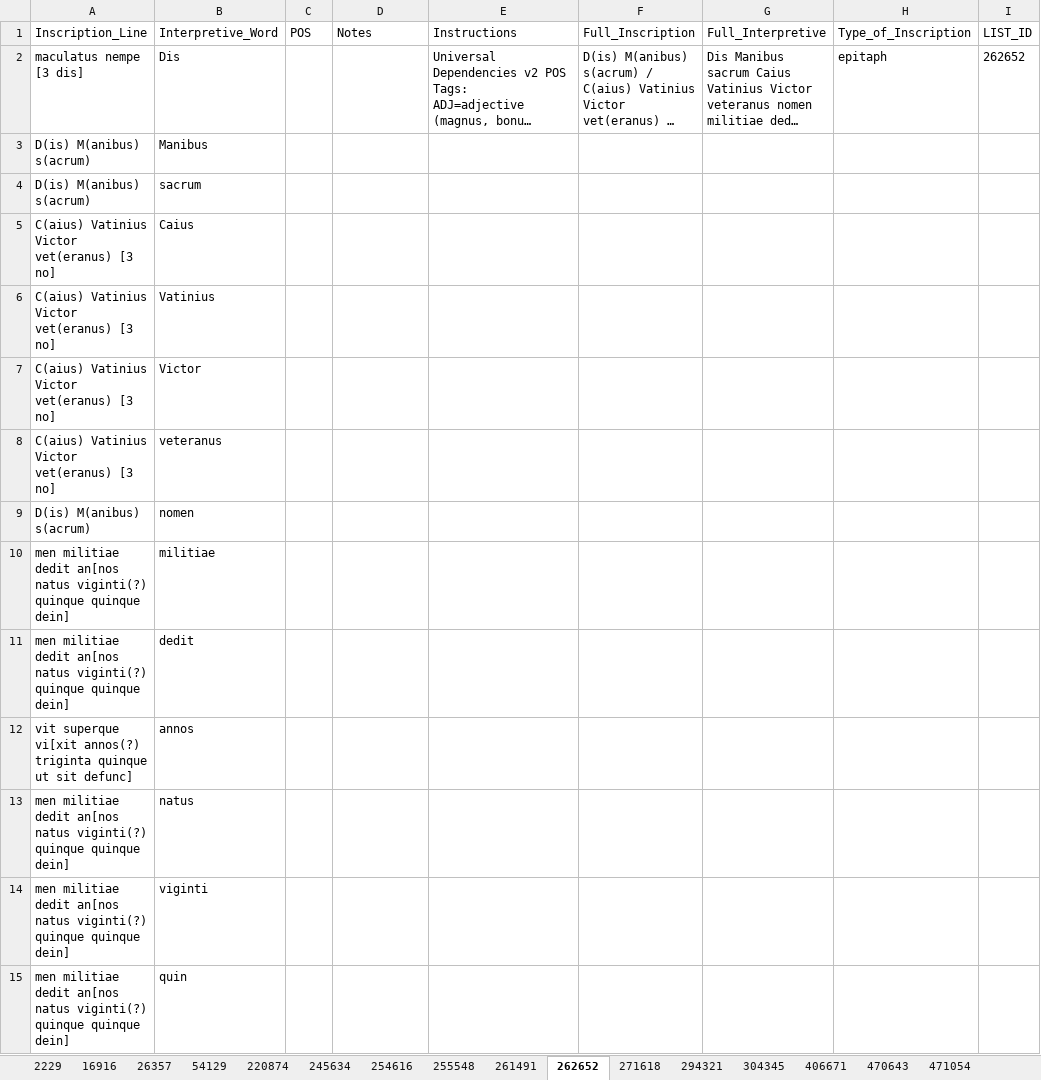
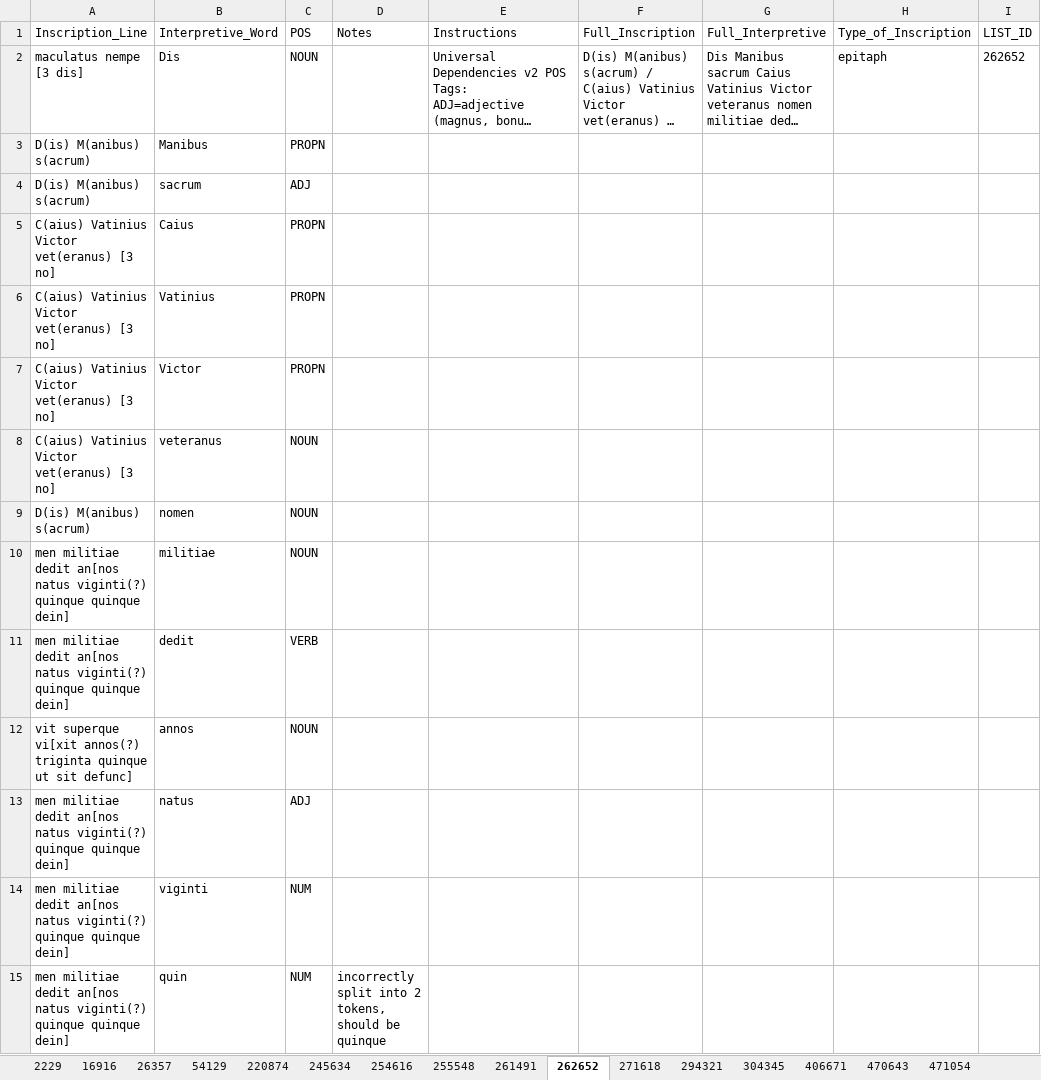
Before and after one commit to petrifiedvoices/NEReus, an Excel workbook: 20250808-POS-GoldStandard.xlsx, sheet 262652, drawn as a sheet; only a part is shown; long unchanged cells end in …; values as stored, in another font and other column widths than the file's, no borders; the diff covers the shown part only; the diff names each change by its address in the sheet, - before the commit and + after, or states it on an @@ line.

```diff
--- a/20250808-POS-GoldStandard.xlsx (sheet 262652)
+++ b/20250808-POS-GoldStandard.xlsx (sheet 262652)
-C2 (POS): (empty)
+C2 (POS): NOUN
-C3 (POS): (empty)
+C3 (POS): PROPN
-C4 (POS): (empty)
+C4 (POS): ADJ
-C5:C7 (POS): (empty)
+C5:C7 (POS): PROPN
-C8:C10 (POS): (empty)
+C8:C10 (POS): NOUN
-C11 (POS): (empty)
+C11 (POS): VERB
-C12 (POS): (empty)
+C12 (POS): NOUN
-C13 (POS): (empty)
+C13 (POS): ADJ
-C14:C15 (POS): (empty)
+C14:C15 (POS): NUM
-D15 (Notes): (empty)
+D15 (Notes): incorrectly split into 2 tokens, should be quinque
```
Also changed, not shown: 35 edited cells and cell formats elsewhere in this sheet, sheet 513507, sheet 406671, sheet 483054, sheet 471054, sheet 2229, sheet 16916, 12 more sheets, 1 other file.
